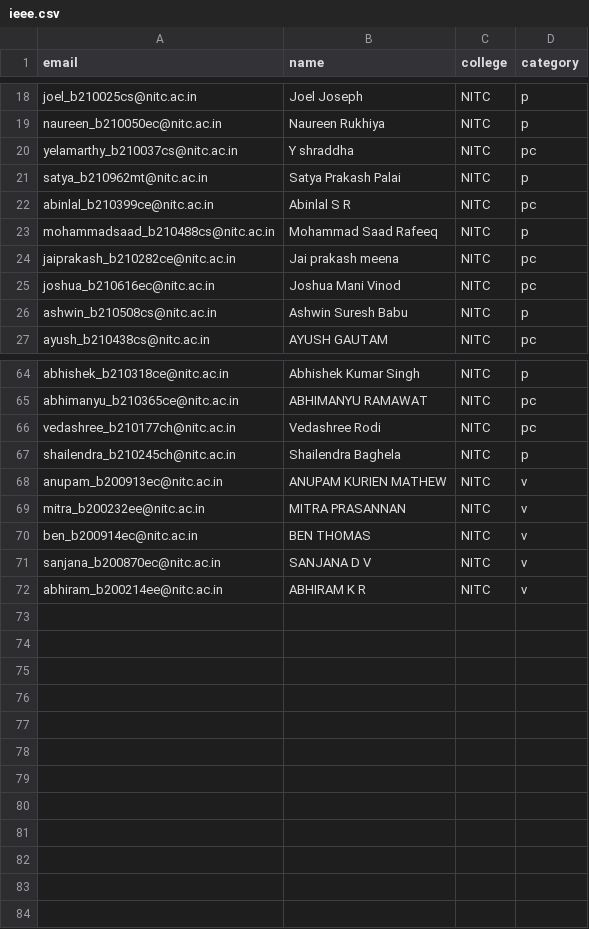
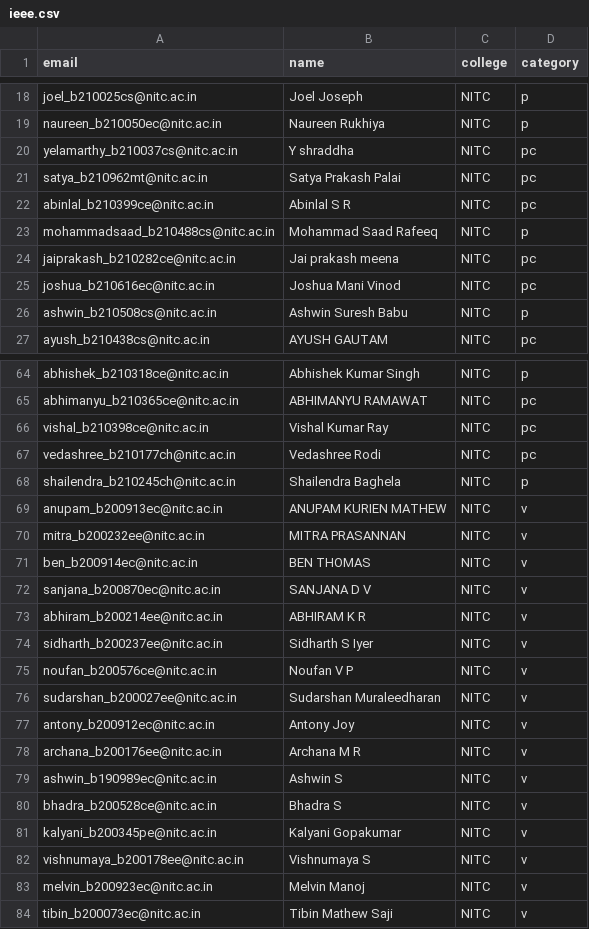
Before and after one commit to aliasgeorge9329/ieee-certificate-generator, a CSV file: csvdata/flutteranddart22/ieee.csv, drawn as a sheet; only a part is shown, gaps mark what is left out; the diff names each change by its address in the sheet, - before the commit and + after, or states it on an @@ line.

Commit message:
update on data

```diff
--- a/csvdata/flutteranddart22/ieee.csv
+++ b/csvdata/flutteranddart22/ieee.csv
-D21 (category): p
+D21 (category): pc
+row 66: vishal_b210398ce@nitc.ac.in | Vishal Kumar Ray | NITC | pc
+row 74: sidharth_b200237ee@nitc.ac.in | Sidharth S Iyer | NITC | v
+row 75: noufan_b200576ce@nitc.ac.in | Noufan V P | NITC | v
+row 76: sudarshan_b200027ee@nitc.ac.in | Sudarshan Muraleedharan | NITC | v
+row 77: antony_b200912ec@nitc.ac.in | Antony Joy | NITC | v
+row 78: archana_b200176ee@nitc.ac.in | Archana M R | NITC | v
+row 79: ashwin_b190989ec@nitc.ac.in | Ashwin S | NITC | v
+row 80: bhadra_b200528ce@nitc.ac.in | Bhadra S | NITC | v
+row 81: kalyani_b200345pe@nitc.ac.in | Kalyani Gopakumar | NITC | v
+row 82: vishnumaya_b200178ee@nitc.ac.in | Vishnumaya S | NITC | v
+row 83: melvin_b200923ec@nitc.ac.in | Melvin Manoj | NITC | v
+row 84: tibin_b200073ec@nitc.ac.in | Tibin Mathew Saji | NITC | v
```
Also changed, not shown: 13 other files.
